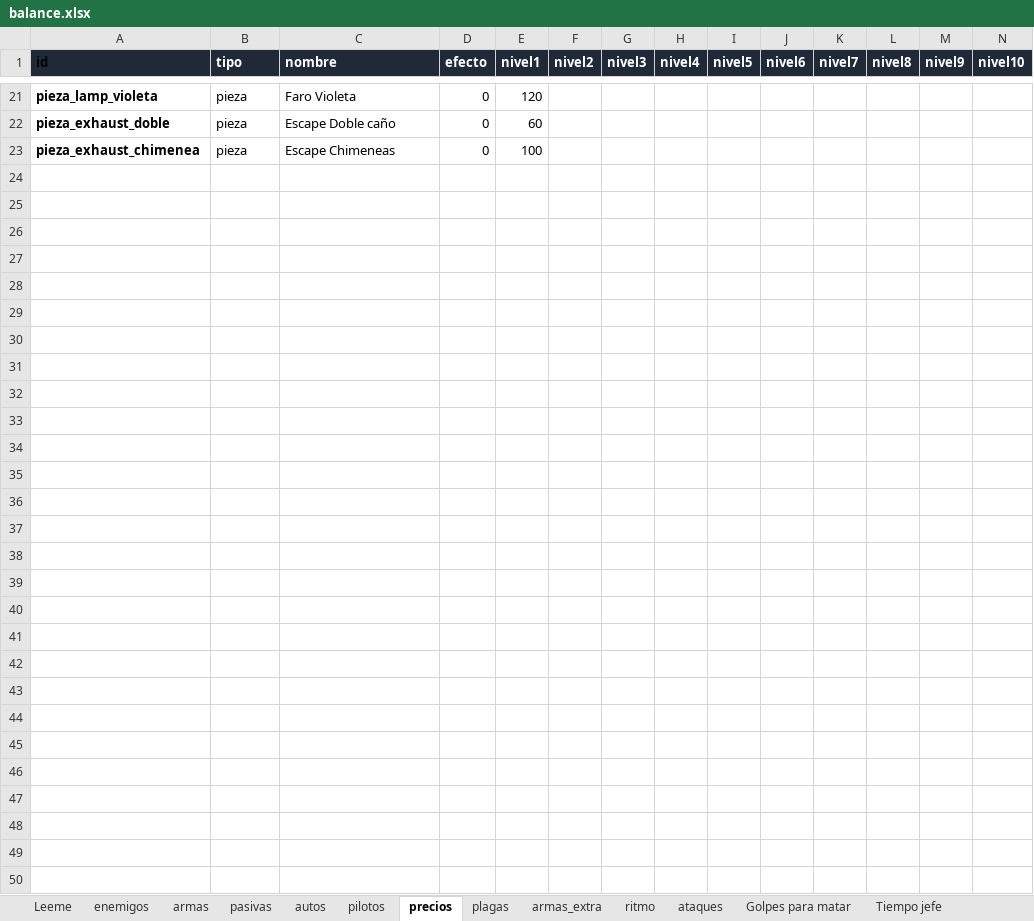
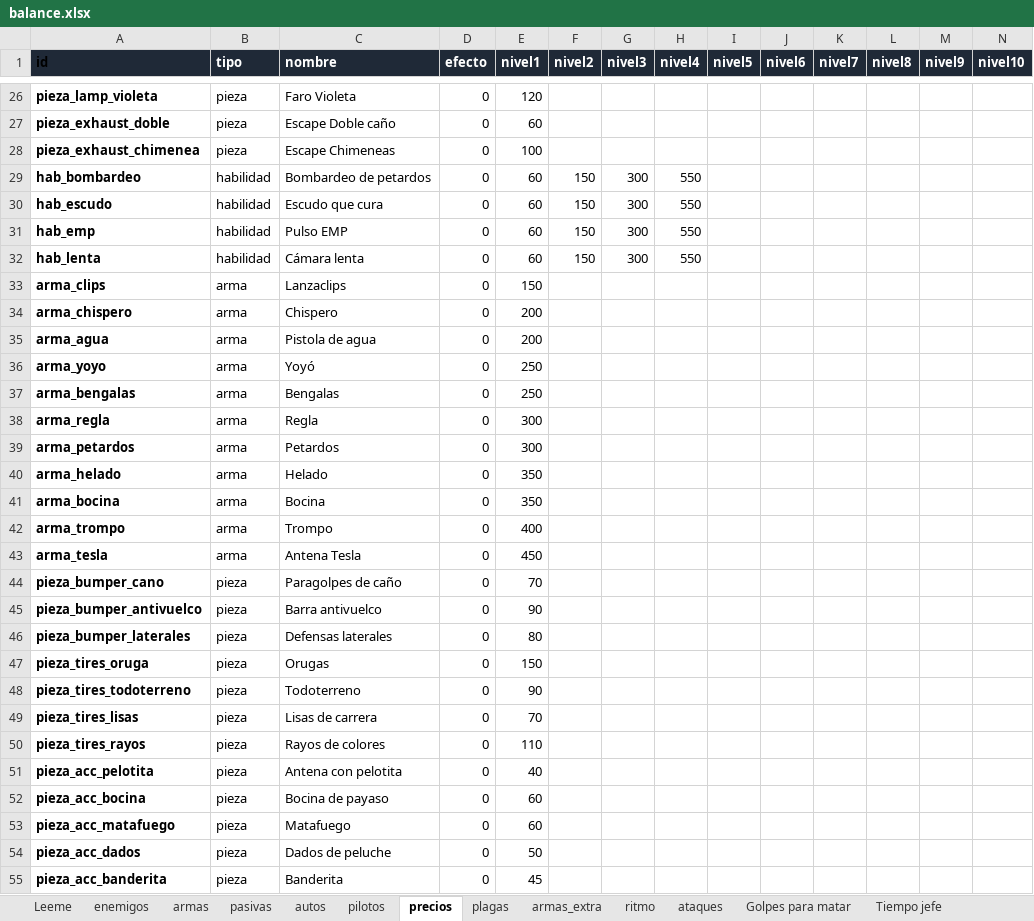
Before and after one commit to marcelopsr/junked-metal, an Excel workbook: balance.xlsx, sheet precios, drawn as a sheet; only a part is shown, gaps mark what is left out; values as stored, in another font and other column widths than the file's, no borders; the diff covers the shown part only; the diff names each change by its address in the sheet, - before the commit and + after, or states it on an @@ line.

```diff
--- a/balance.xlsx (sheet precios)
+++ b/balance.xlsx (sheet precios)
+row 29: hab_bombardeo | habilidad | Bombardeo de petardos | 0 | 60 | 150 | 300 | 550
+row 30: hab_escudo | habilidad | Escudo que cura | 0 | 60 | 150 | 300 | 550
+row 31: hab_emp | habilidad | Pulso EMP | 0 | 60 | 150 | 300 | 550
+row 32: hab_lenta | habilidad | Cámara lenta | 0 | 60 | 150 | 300 | 550
+row 33: arma_clips | arma | Lanzaclips | 0 | 150
+row 34: arma_chispero | arma | Chispero | 0 | 200
+row 35: arma_agua | arma | Pistola de agua | 0 | 200
+row 36: arma_yoyo | arma | Yoyó | 0 | 250
+row 37: arma_bengalas | arma | Bengalas | 0 | 250
+row 38: arma_regla | arma | Regla | 0 | 300
+row 39: arma_petardos | arma | Petardos | 0 | 300
+row 40: arma_helado | arma | Helado | 0 | 350
+row 41: arma_bocina | arma | Bocina | 0 | 350
+row 42: arma_trompo | arma | Trompo | 0 | 400
+row 43: arma_tesla | arma | Antena Tesla | 0 | 450
+row 44: pieza_bumper_cano | pieza | Paragolpes de caño | 0 | 70
+row 45: pieza_bumper_antivuelco | pieza | Barra antivuelco | 0 | 90
+row 46: pieza_bumper_laterales | pieza | Defensas laterales | 0 | 80
+row 47: pieza_tires_oruga | pieza | Orugas | 0 | 150
+row 48: pieza_tires_todoterreno | pieza | Todoterreno | 0 | 90
+row 49: pieza_tires_lisas | pieza | Lisas de carrera | 0 | 70
+row 50: pieza_tires_rayos | pieza | Rayos de colores | 0 | 110
+row 51: pieza_acc_pelotita | pieza | Antena con pelotita | 0 | 40
+row 52: pieza_acc_bocina | pieza | Bocina de payaso | 0 | 60
+row 53: pieza_acc_matafuego | pieza | Matafuego | 0 | 60
+row 54: pieza_acc_dados | pieza | Dados de peluche | 0 | 50
+row 55: pieza_acc_banderita | pieza | Banderita | 0 | 45
```
Also changed, not shown: 5 added rows and 2 edited cells elsewhere in this sheet, sheet Partidas para comprar, sheet ritmo, 16 other files.
